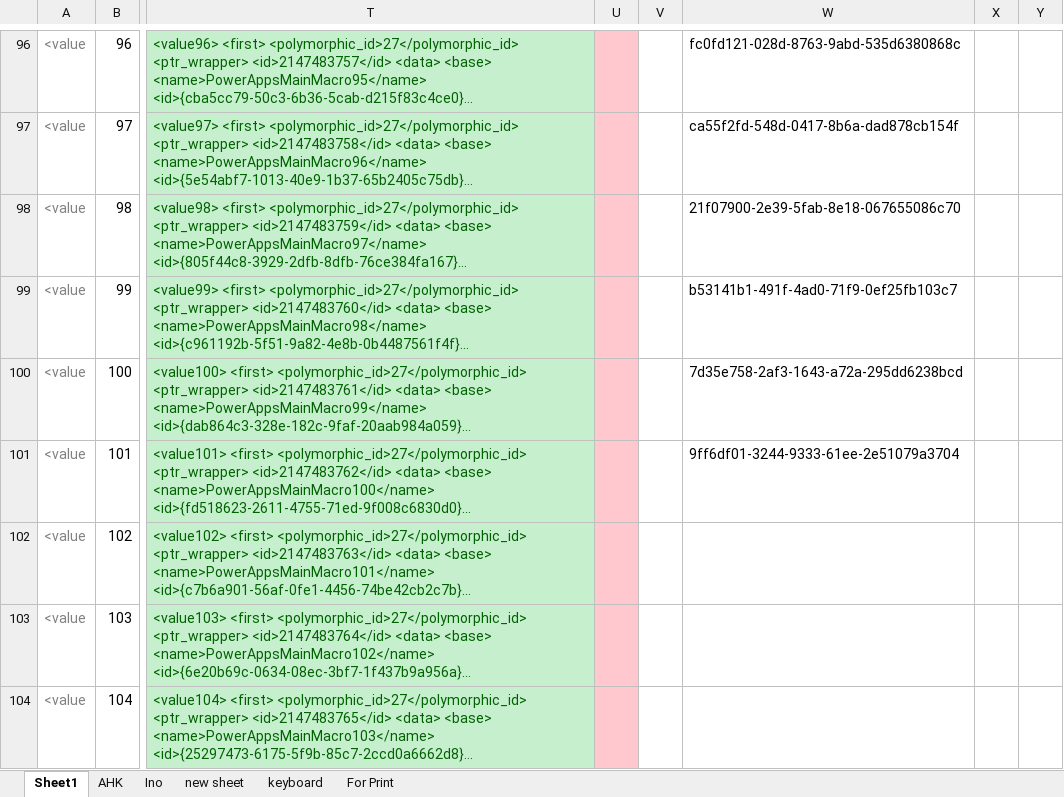
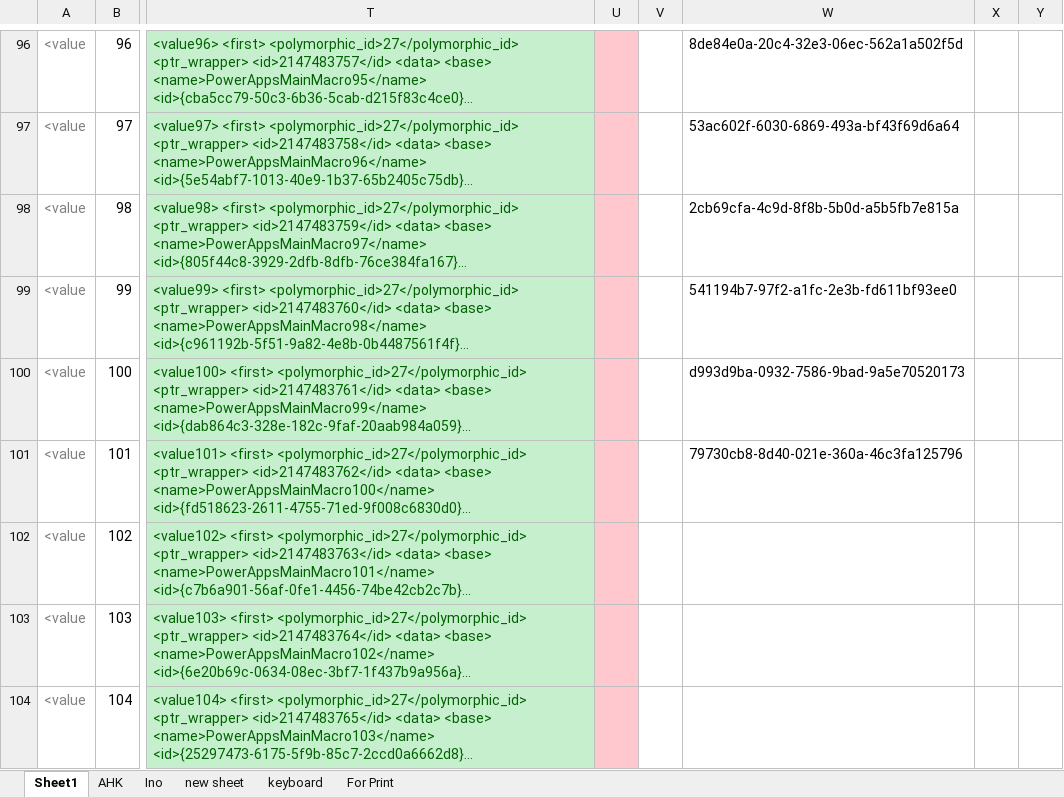
Before and after one commit to last72/Scripts, an Excel workbook: SecondKeyboard/ArduinoPS2/ArduinoAHKSriptCreator.xlsx, sheet Sheet1, drawn as a sheet; only a part is shown, gaps mark what is left out; long unchanged cells end in …; values as stored, in another font and other column widths than the file's, no borders; the diff covers the shown part only; the diff names each change by its address in the sheet, - before the commit and + after, or states it on an @@ line.

```diff
--- a/SecondKeyboard/ArduinoPS2/ArduinoAHKSriptCreator.xlsx (sheet Sheet1)
+++ b/SecondKeyboard/ArduinoPS2/ArduinoAHKSriptCreator.xlsx (sheet Sheet1)
-W96: fc0fd121-028d-8763-9abd-535d6380868c
+W96: 8de84e0a-20c4-32e3-06ec-562a1a502f5d
-W97: ca55f2fd-548d-0417-8b6a-dad878cb154f
+W97: 53ac602f-6030-6869-493a-bf43f69d6a64
-W98: 21f07900-2e39-5fab-8e18-067655086c70
+W98: 2cb69cfa-4c9d-8f8b-5b0d-a5b5fb7e815a
-W99: b53141b1-491f-4ad0-71f9-0ef25fb103c7
+W99: 541194b7-97f2-a1fc-2e3b-fd611bf93ee0
-W100: 7d35e758-2af3-1643-a72a-295dd6238bcd
+W100: d993d9ba-0932-7586-9bad-9a5e70520173
-W101: 9ff6df01-3244-9333-61ee-2e51079a3704
+W101: 79730cb8-8d40-021e-360a-46c3fa125796
```
Also changed, not shown: 56 edited cells elsewhere in this sheet, sheet For Print, sheet keyboard.
